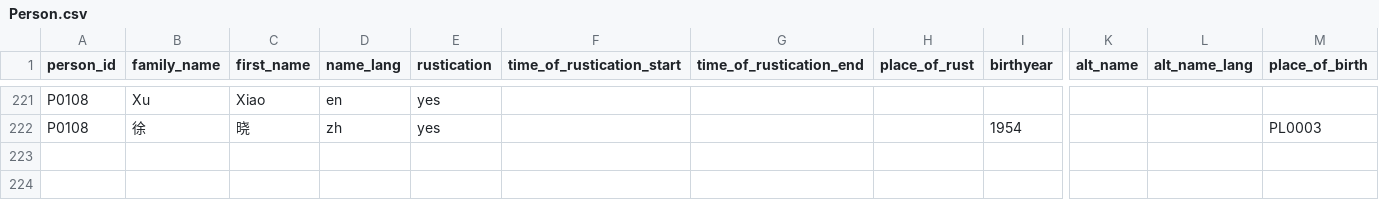
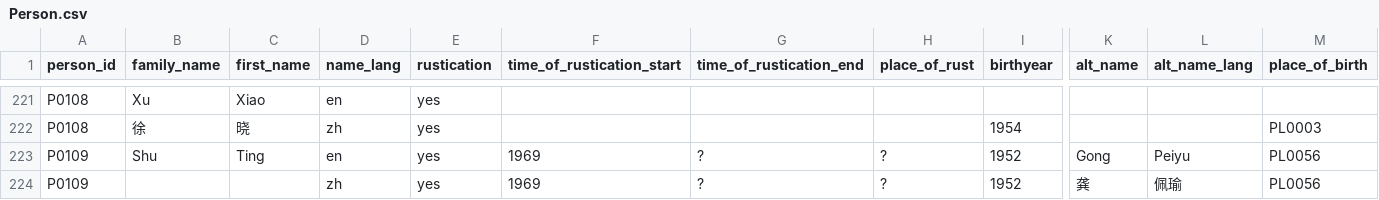
Before and after one commit to readchina/ReadAct, a CSV file: data/Person.csv, drawn as a sheet; only a part is shown, gaps mark what is left out; rows hold the shown columns only; the diff names each change by its address in the sheet, - before the commit and + after, or states it on an @@ line.

Commit message:
first changes last night
will continue here now

```diff
--- a/data/Person.csv
+++ b/data/Person.csv
+row 223: P0109 | Shu | Ting | en | yes | 1969 | ? | ? | 1952 | Gong | Peiyu | PL0056
+row 224: P0109 |  |  | zh | yes | 1969 | ? | ? | 1952 | 龚 | 佩瑜 | PL0056
```
Also changed, not shown: data/Place.csv.
